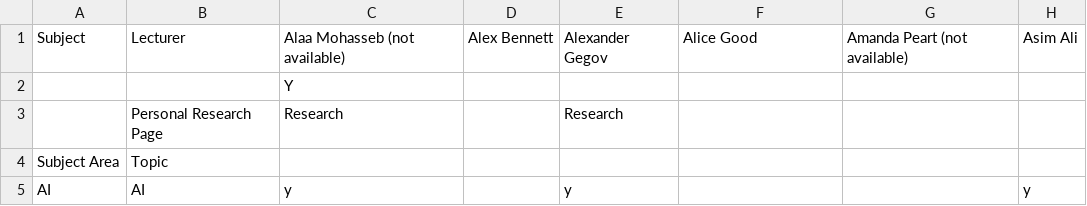
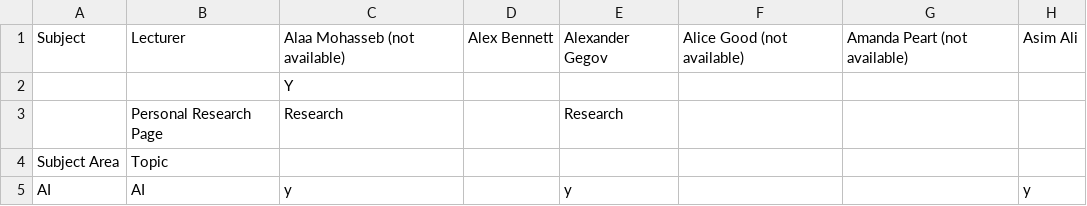
Before and after one commit to micfun123/Project_superviser_finder, a CSV file: data.csv, drawn as a sheet; only a part is shown; the diff names each change by its address in the sheet, - before the commit and + after, or states it on an @@ line.

Commit message:
Update data.csv

```diff
--- a/data.csv
+++ b/data.csv
-F1: Alice Good
+F1: Alice Good (not available)
```
